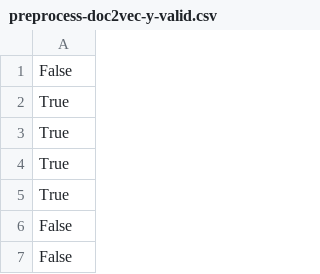
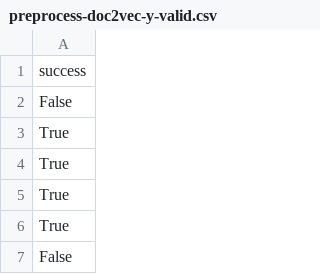
Before and after one commit to michaelmdresser/csci5622project, a CSV file: data/preprocess-doc2vec-y-valid.csv, drawn as a sheet; only a part is shown; the shorter side is filled out with more unchanged rows.

```diff
--- a/data/preprocess-doc2vec-y-valid.csv
+++ b/data/preprocess-doc2vec-y-valid.csv
@@ -1 +1,2 @@
+success
 False
```
Also changed, not shown: 2 other files.
